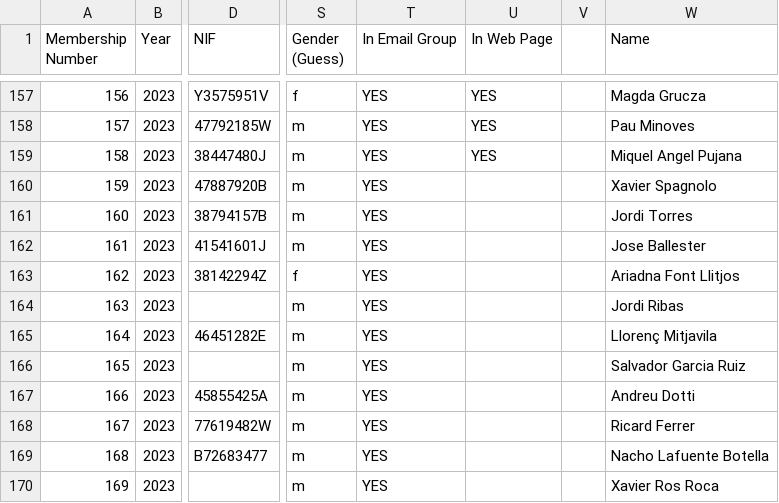
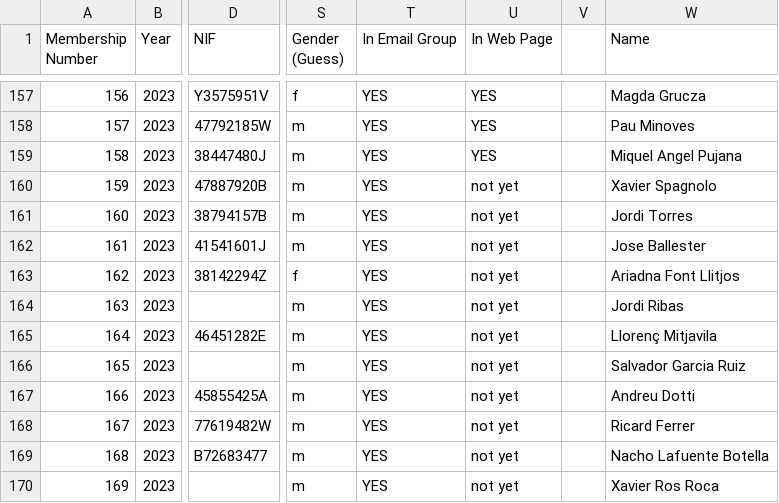
Before and after one commit to friquifund/website, a CSV file: _data/team.csv, drawn as a sheet; only a part is shown, gaps mark what is left out; the diff covers the shown part only; the diff names each change by its address in the sheet, - before the commit and + after, or states it on an @@ line.

Commit message:
Add files via upload

```diff
--- a/_data/team.csv
+++ b/_data/team.csv
-U160:U170 (In Web Page): (empty)
+U160:U170 (In Web Page): not yet
```
Also changed, not shown: 4 added rows and 8 edited cells elsewhere in this file.
